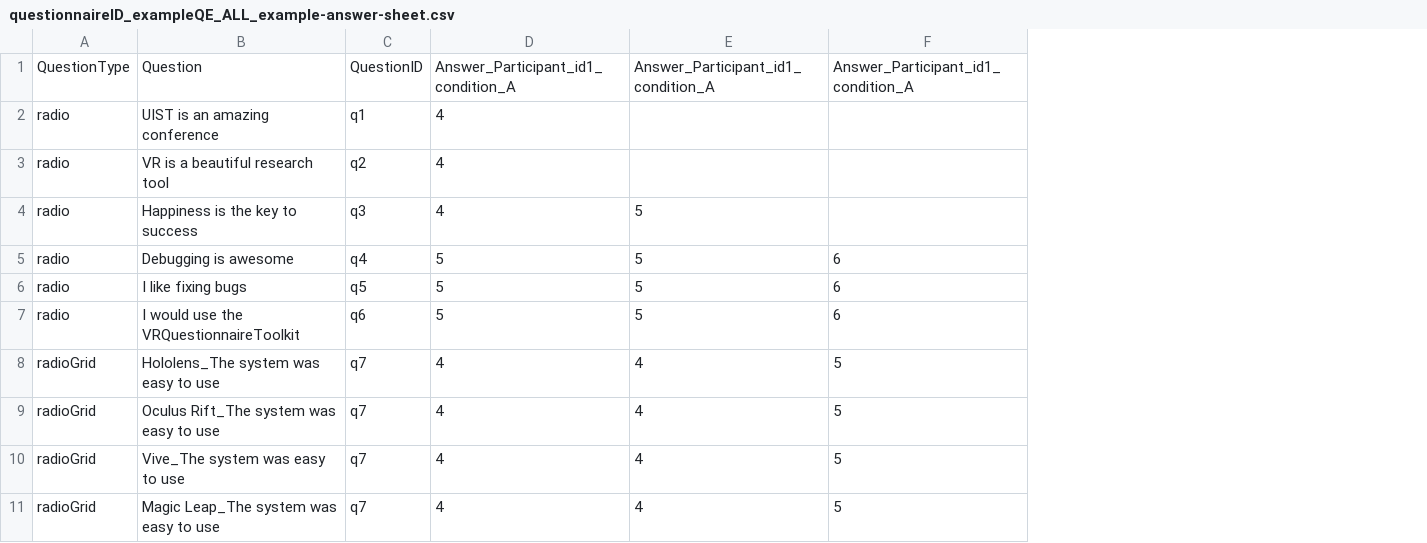
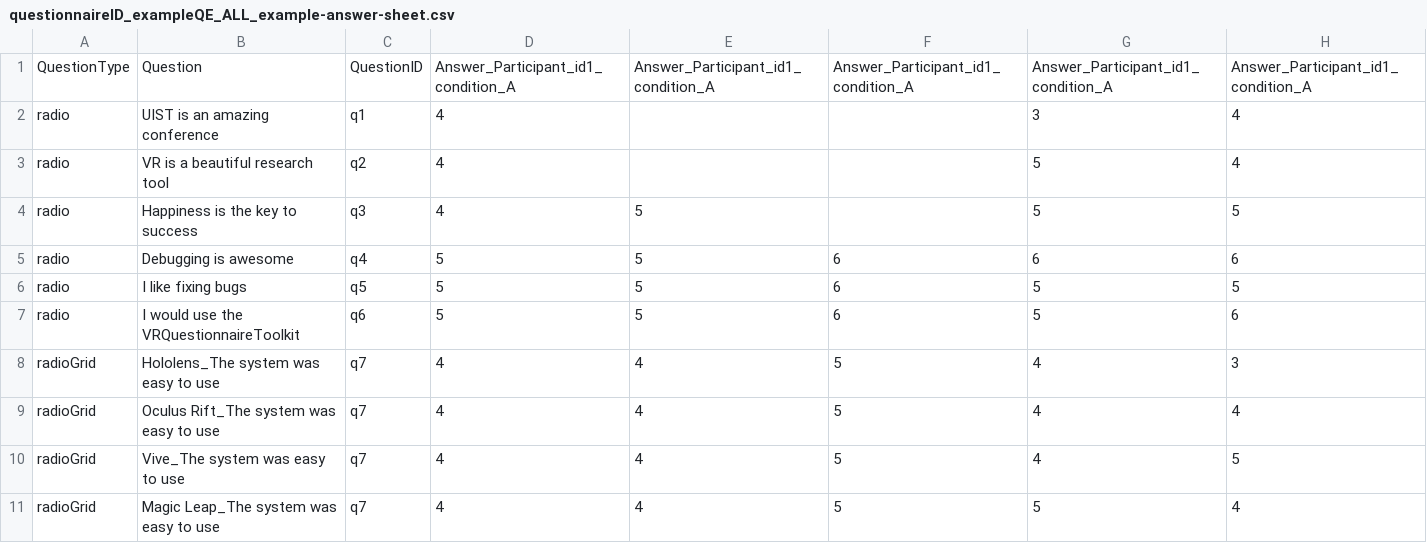
Before and after one commit to mapluisch/HoloLens-Questionnaire-Toolkit, a CSV file: Assets/Questionnaires/Data/Answers/questionnaireID_exampleQE_ALL_example-answer-sheet.csv, drawn as a sheet; only a part is shown; the diff names each change by its address in the sheet, - before the commit and + after, or states it on an @@ line.

```diff
--- a/Assets/Questionnaires/Data/Answers/questionnaireID_exampleQE_ALL_example-answer-sheet.csv
+++ b/Assets/Questionnaires/Data/Answers/questionnaireID_exampleQE_ALL_example-answer-sheet.csv
+column G, rows 1-11: Answer_Participant_id1_condition_A | 3 | 5 | 5 | 6 | 5 | 5 | 4 | 4 | 4 | 5
+column H, rows 1-11: Answer_Participant_id1_condition_A | 4 | 4 | 5 | 6 | 5 | 6 | 3 | 4 | 5 | 4
```
Also changed, not shown: Assets/Questionnaires/Data/Answers/questionnaireID_exampleQE_participantID_id1_condition_A_example-answer-sheet.csv, 25 other files.
